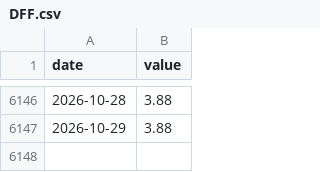
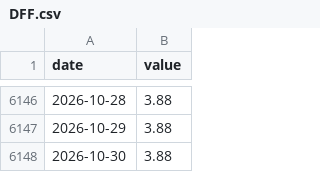
Before and after one commit to Denyskaaa/regime-desk, a CSV file: data/fred/DFF.csv, drawn as a sheet; only a part is shown, gaps mark what is left out.

```diff
--- a/data/fred/DFF.csv
+++ b/data/fred/DFF.csv
@@ -6147 +6147,2 @@ date,value
 2026-10-29,3.88
+2026-10-30,3.88
```
Also changed, not shown: data/fred/DFII10.csv, data/fred/DGS10.csv, 7 other files.
